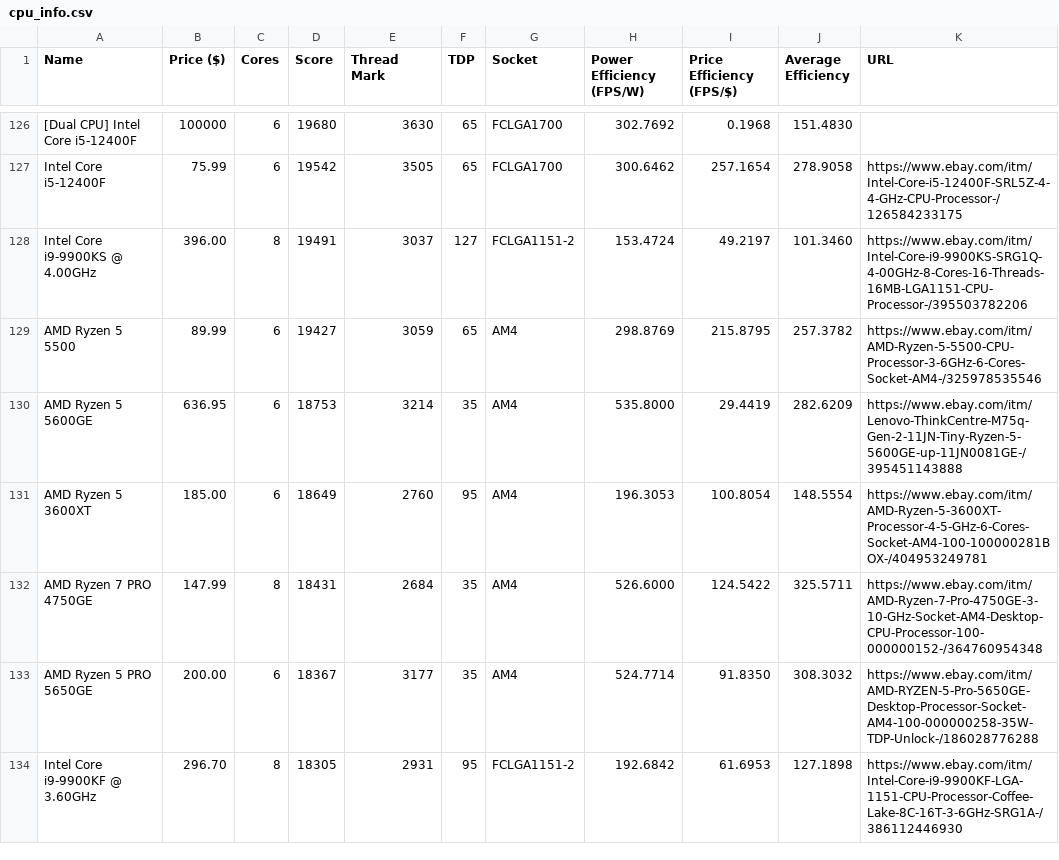
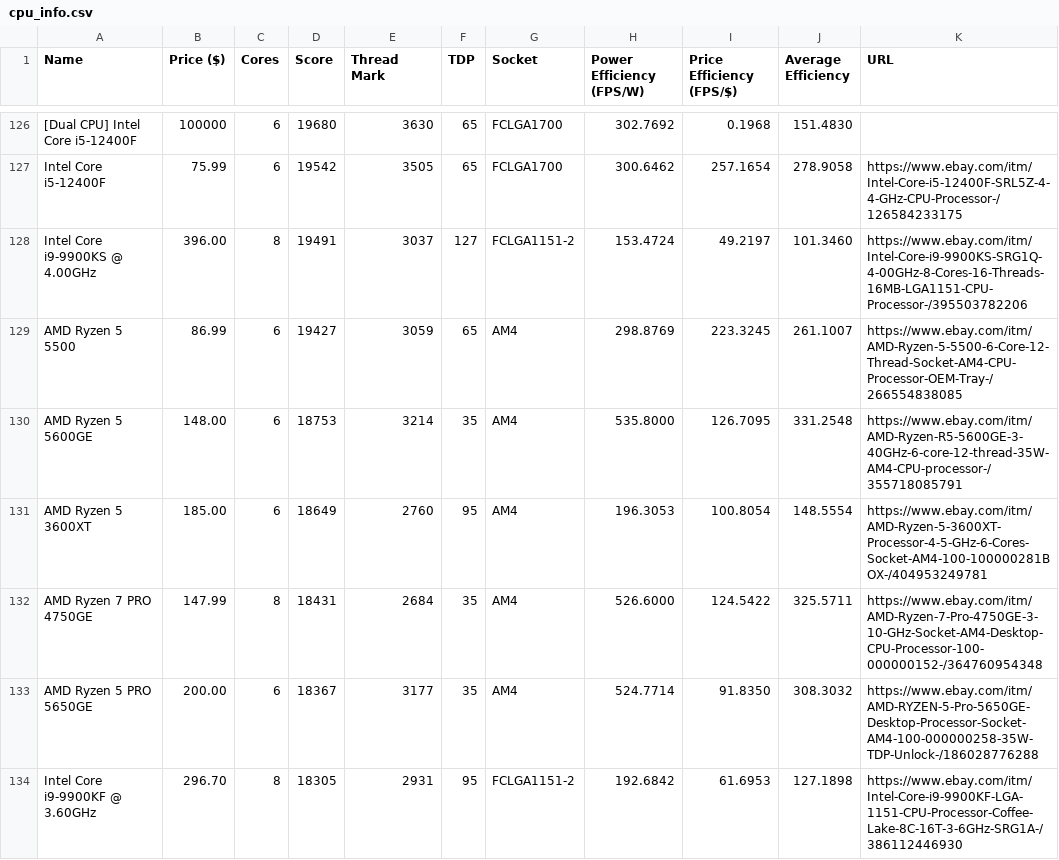
Before and after one commit to Logan-Fouts/componentTracking, a CSV file: cpu_info.csv, drawn as a sheet; only a part is shown, gaps mark what is left out; the diff covers the shown part only.

```diff
--- a/cpu_info.csv
+++ b/cpu_info.csv
@@ -128,4 +128,4 @@ Intel Core i5-12400F,75.99,6,19542,3505,65,FCLGA1700,300.6462,257.1654,278.9058,
 Intel Core i9-9900KS @ 4.00GHz,396.00,8,19491,3037,127,FCLGA1151-2,153.4724,49.2197,101.3460,https://www.ebay.com/itm/Intel-Core-i9-9900KS-SRG1Q-4-00GHz-8-Cores-16-Threads-16MB-LGA1151-CPU-Processor-/395503782206
-AMD Ryzen 5 5500,89.99,6,19427,3059,65,AM4,298.8769,215.8795,257.3782,https://www.ebay.com/itm/AMD-Ryzen-5-5500-CPU-Processor-3-6GHz-6-Cores-Socket-AM4-/325978535546
-AMD Ryzen 5 5600GE,636.95,6,18753,3214,35,AM4,535.8000,29.4419,282.6209,https://www.ebay.com/itm/Lenovo-ThinkCentre-M75q-Gen-2-11JN-Tiny-Ryzen-5-5600GE-up-11JN0081GE-/395451143888
+AMD Ryzen 5 5500,86.99,6,19427,3059,65,AM4,298.8769,223.3245,261.1007,https://www.ebay.com/itm/AMD-Ryzen-5-5500-6-Core-12-Thread-Socket-AM4-CPU-Processor-OEM-Tray-/266554838085
+AMD Ryzen 5 5600GE,148.00,6,18753,3214,35,AM4,535.8000,126.7095,331.2548,https://www.ebay.com/itm/AMD-Ryzen-R5-5600GE-3-40GHz-6-core-12-thread-35W-AM4-CPU-processor-/355718085791
 AMD Ryzen 5 3600XT,185.00,6,18649,2760,95,AM4,196.3053,100.8054,148.5554,https://www.ebay.com/itm/AMD-Ryzen-5-3600XT-Processor-4-5-GHz-6-Cores-Socket-AM4-100-100000281BOX-/404953249781
```
Also changed, not shown: 182 edited cells elsewhere in this file, 1 other file.
